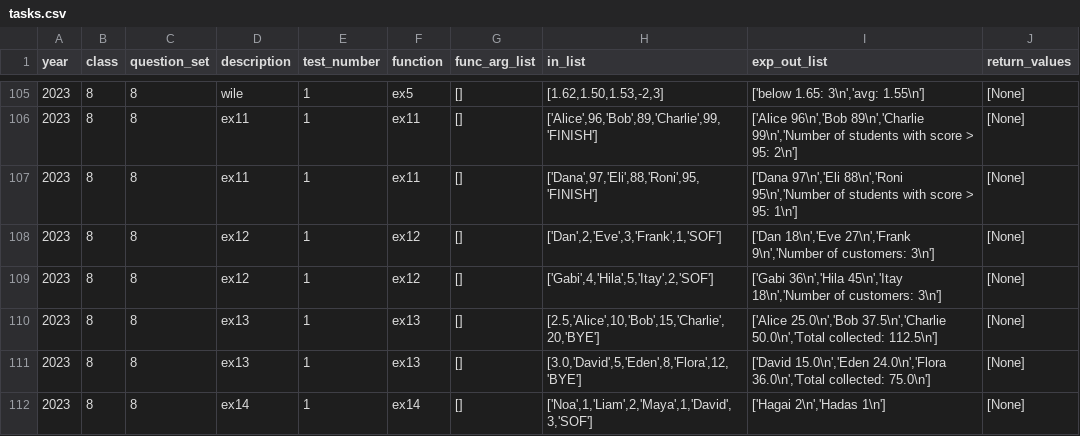
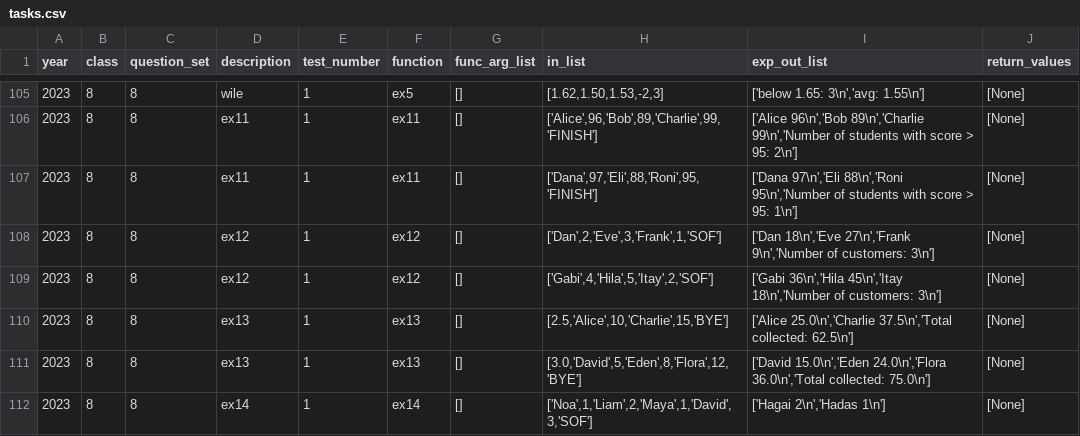
Before and after one commit to tomer2b/auto_grading, a CSV file: auto_grading/tasks.csv, drawn as a sheet; only a part is shown, gaps mark what is left out.

```diff
--- a/auto_grading/tasks.csv
+++ b/auto_grading/tasks.csv
@@ -109,3 +109,3 @@ year,class,question_set,description,test_number,function,func_arg_list,in_list,e
 2023,8,8,"ex12",1,ex12,"[]","['Gabi',4,'Hila',5,'Itay',2,'SOF']","['Gabi 36\n','Hila 45\n','Itay 18\n','Number of customers: 3\n']","[None]"
-2023,8,8,"ex13",1,ex13,"[]","[2.5,'Alice',10,'Bob',15,'Charlie',20,'BYE']","['Alice 25.0\n','Bob 37.5\n','Charlie 50.0\n','Total collected: 112.5\n']","[None]"
+2023,8,8,"ex13",1,ex13,"[]","[2.5,'Alice',10,'Charlie',15,'BYE']","['Alice 25.0\n','Charlie 37.5\n','Total collected: 62.5\n']","[None]"
 2023,8,8,"ex13",1,ex13,"[]","[3.0,'David',5,'Eden',8,'Flora',12,'BYE']","['David 15.0\n','Eden 24.0\n','Flora 36.0\n','Total collected: 75.0\n']","[None]"
```
Also changed, not shown: 1 other file.
